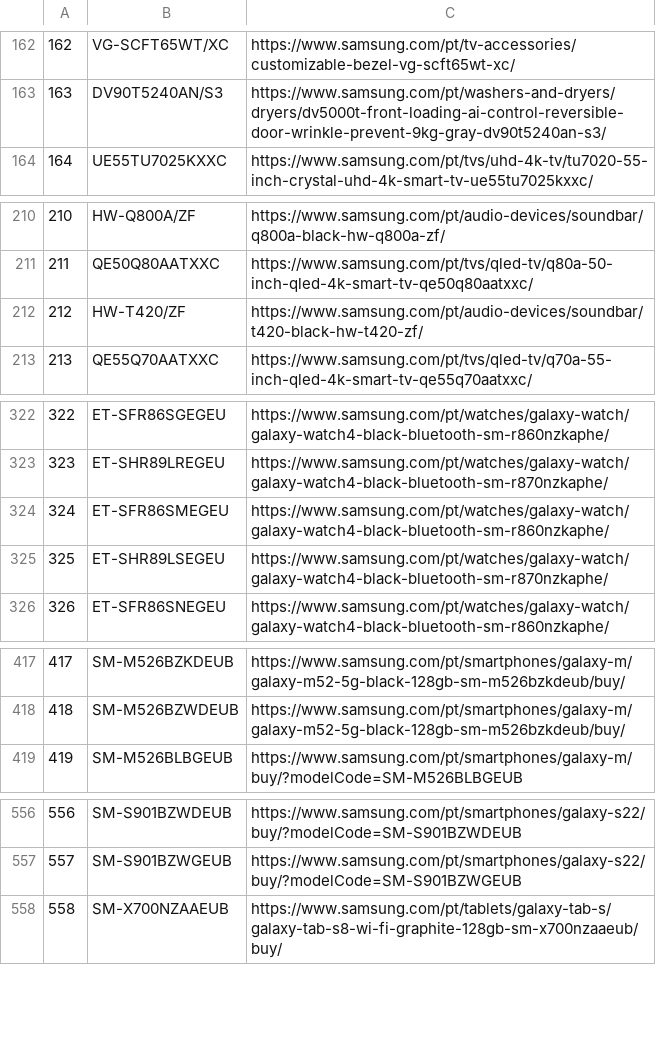
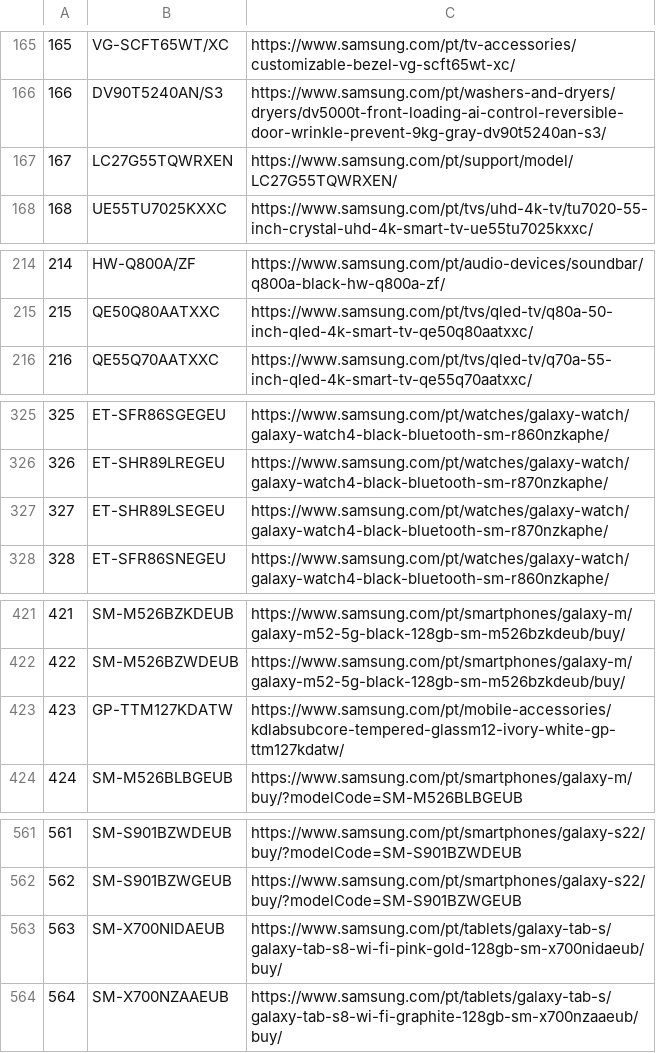
Before and after one commit to GloriaSilva/FEED-CHEIL-DIGITAL, a CSV file: src/dictionaries/url/url_dictionary_pt.csv, drawn as a sheet; only a part is shown, gaps mark what is left out; removed rows and columns are numbered as before the commit, all else as after; the diff covers the shown part only; the diff names each change by its address in the sheet, - before the commit and + after, or states it on an @@ line.

```diff
--- a/src/dictionaries/url/url_dictionary_pt.csv
+++ b/src/dictionaries/url/url_dictionary_pt.csv
@@ column A renumbered between rows 5 and 650 @@
+row 167: 167 | LC27G55TQWRXEN | https://www.samsung.com/pt/support/model/LC27G55TQWRXEN/
-row 212: 212 | HW-T420/ZF | https://www.samsung.com/pt/audio-devices/soundbar/t420-black-hw-t420-zf/
-row 324: 324 | ET-SFR86SMEGEU | https://www.samsung.com/pt/watches/galaxy-watch/galaxy-watch4-black-bluetooth-sm-r860nzkaphe/
+row 423: 423 | GP-TTM127KDATW | https://www.samsung.com/pt/mobile-accessories/kdlabsubcore-tempered-glassm12-ivory-white-gp-ttm127kdatw/
+row 563: 563 | SM-X700NIDAEUB | https://www.samsung.com/pt/tablets/galaxy-tab-s/galaxy-tab-s8-wi-fi-pink-gold-128gb-sm-x700nidaeub/buy/
```
Also changed, not shown: 9 added rows, 1 removed row and 1 edited cell elsewhere in this file, 12 other files.
